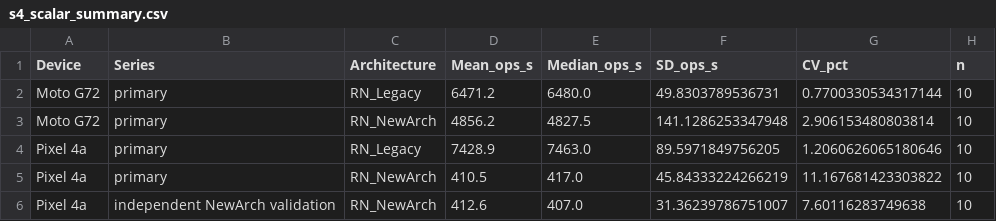
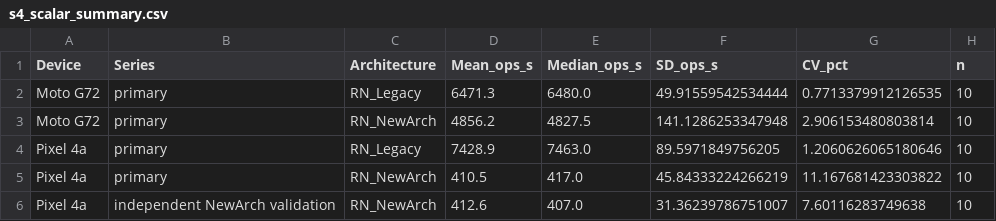
Before and after one commit to aant0ni0/react-native-new-architecture-performance-benchmark, a CSV file: analysis/results/s4_scalar_summary.csv, drawn as a sheet.

```diff
--- a/analysis/results/s4_scalar_summary.csv
+++ b/analysis/results/s4_scalar_summary.csv
@@ -1,3 +1,3 @@
 Device,Series,Architecture,Mean_ops_s,Median_ops_s,SD_ops_s,CV_pct,n
-Moto G72,primary,RN_Legacy,6471.2,6480.0,49.8303789536731,0.7700330534317144,10
+Moto G72,primary,RN_Legacy,6471.3,6480.0,49.91559542534444,0.7713379912126535,10
 Moto G72,primary,RN_NewArch,4856.2,4827.5,141.1286253347948,2.906153480803814,10
```
Also changed, not shown: analysis/results/legacy_vs_new_statistics.csv, analysis/results/s4_array_summary.csv, 25 other files.
